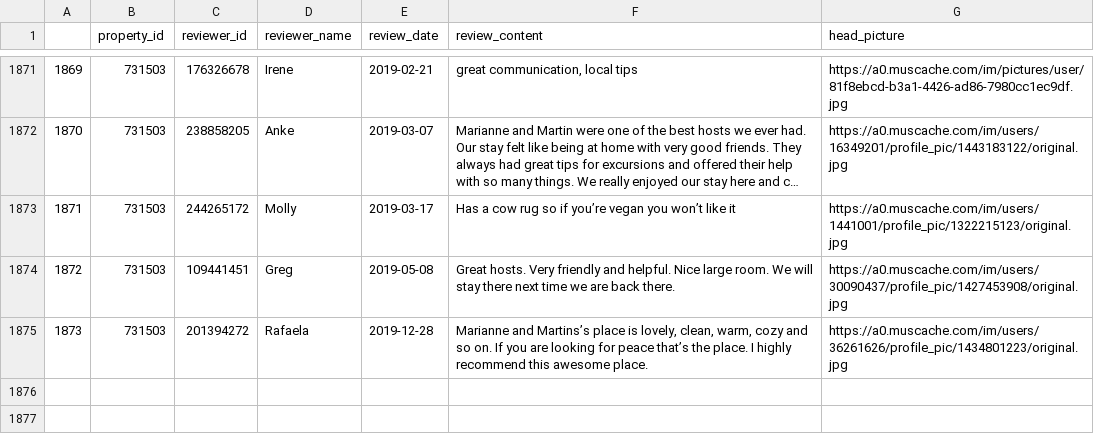
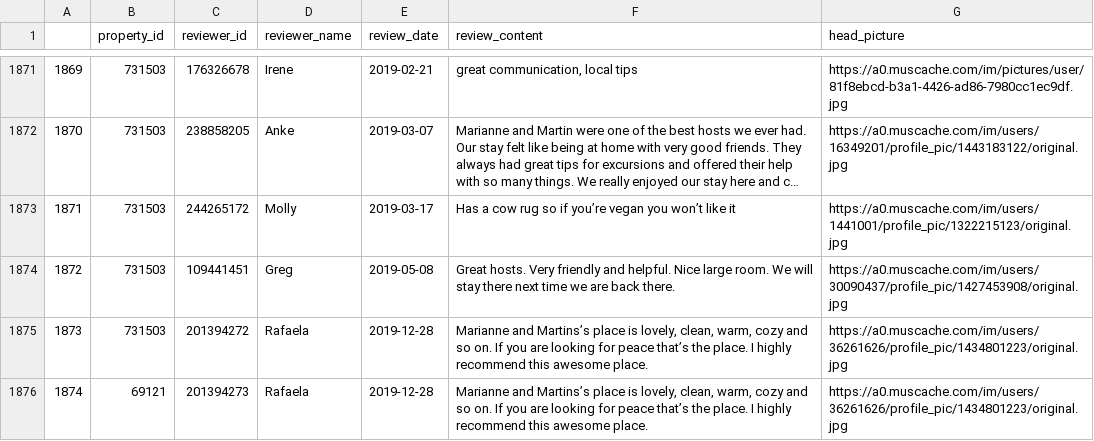
Before and after one commit to Bella1102/COMP9900-LinkTime, a CSV file: Backend/db/data/review.csv, drawn as a sheet; only a part is shown, gaps mark what is left out; long unchanged cells end in …; the diff names each change by its address in the sheet, - before the commit and + after, or states it on an @@ line.

```diff
--- a/Backend/db/data/review.csv
+++ b/Backend/db/data/review.csv
+row 1876: 1874 | 69121 | 201394273 | Rafaela | 2019-12-28 | Marianne and Martins’s place is lovely, clean, warm, cozy and so on. If you are looking for peace that’s the place. I highly recommend this awesome place. | https://a0.muscache.com/im/users/36261626/profile_pic/1434801223/original.jpg
```
Also changed, not shown: 11 other files.
